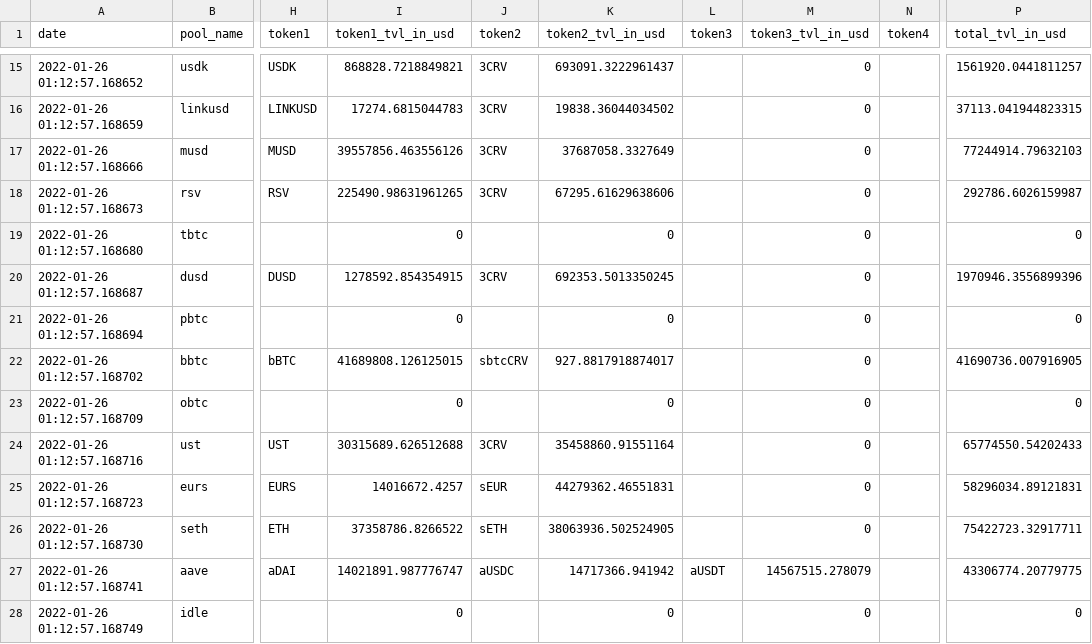
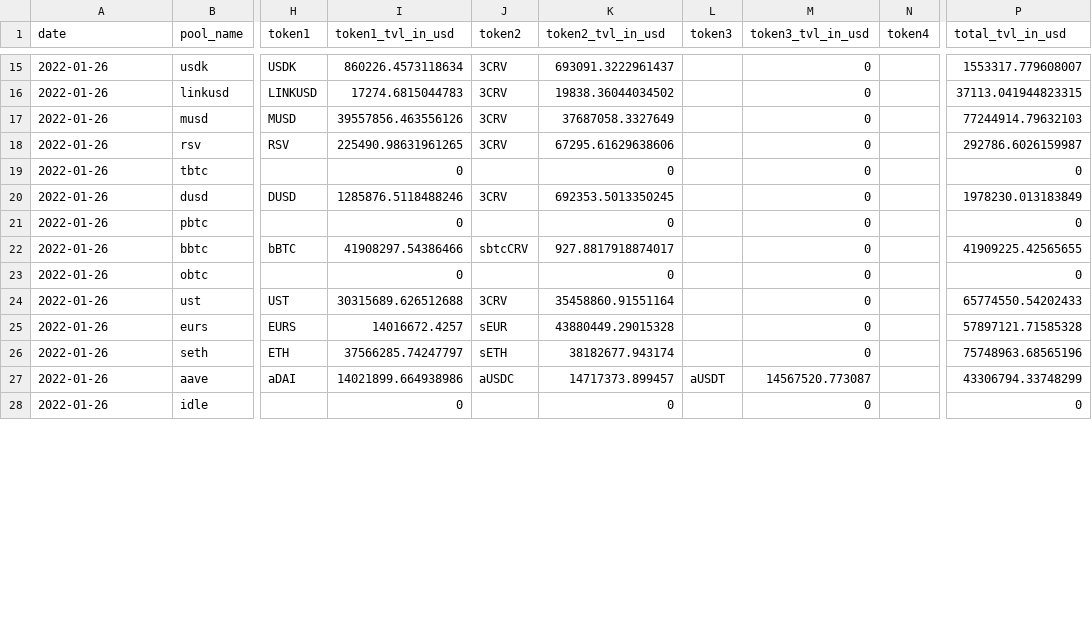
Before and after one commit to Concave-Community/ohm-fork-data, a CSV file: data/stable_farms/curve_pools.csv, drawn as a sheet; only a part is shown, gaps mark what is left out; the diff covers the shown part only; the diff names each change by its address in the sheet, - before the commit and + after, or states it on an @@ line.

```diff
--- a/data/stable_farms/curve_pools.csv
+++ b/data/stable_farms/curve_pools.csv
-A15 (date): 2022-01-26 01:12:57.168652
+A15 (date): 2022-01-26
-I15 (token1_tvl_in_usd): 868828.7218849821
+I15 (token1_tvl_in_usd): 860226.4573118634
-P15 (total_tvl_in_usd): 1561920.0441811257
+P15 (total_tvl_in_usd): 1553317.779608007
-A16 (date): 2022-01-26 01:12:57.168659
+A16 (date): 2022-01-26
-A17 (date): 2022-01-26 01:12:57.168666
+A17 (date): 2022-01-26
-A18 (date): 2022-01-26 01:12:57.168673
+A18 (date): 2022-01-26
-A19 (date): 2022-01-26 01:12:57.168680
+A19 (date): 2022-01-26
-A20 (date): 2022-01-26 01:12:57.168687
+A20 (date): 2022-01-26
-I20 (token1_tvl_in_usd): 1278592.854354915
+I20 (token1_tvl_in_usd): 1285876.5118488246
-P20 (total_tvl_in_usd): 1970946.3556899396
+P20 (total_tvl_in_usd): 1978230.013183849
-A21 (date): 2022-01-26 01:12:57.168694
+A21 (date): 2022-01-26
-A22 (date): 2022-01-26 01:12:57.168702
+A22 (date): 2022-01-26
-I22 (token1_tvl_in_usd): 41689808.126125015
+I22 (token1_tvl_in_usd): 41908297.54386466
-P22 (total_tvl_in_usd): 41690736.007916905
+P22 (total_tvl_in_usd): 41909225.42565655
-A23 (date): 2022-01-26 01:12:57.168709
+A23 (date): 2022-01-26
-A24 (date): 2022-01-26 01:12:57.168716
+A24 (date): 2022-01-26
-A25 (date): 2022-01-26 01:12:57.168723
+A25 (date): 2022-01-26
-K25 (token2_tvl_in_usd): 44279362.46551831
+K25 (token2_tvl_in_usd): 43880449.29015328
-P25 (total_tvl_in_usd): 58296034.89121831
+P25 (total_tvl_in_usd): 57897121.71585328
-A26 (date): 2022-01-26 01:12:57.168730
+A26 (date): 2022-01-26
-I26 (token1_tvl_in_usd): 37358786.8266522
+I26 (token1_tvl_in_usd): 37566285.74247797
-K26 (token2_tvl_in_usd): 38063936.502524905
+K26 (token2_tvl_in_usd): 38182677.943174
-P26 (total_tvl_in_usd): 75422723.32917711
+P26 (total_tvl_in_usd): 75748963.68565196
-A27 (date): 2022-01-26 01:12:57.168741
+A27 (date): 2022-01-26
-I27 (token1_tvl_in_usd): 14021891.987776747
+I27 (token1_tvl_in_usd): 14021899.664938986
-K27 (token2_tvl_in_usd): 14717366.941942
+K27 (token2_tvl_in_usd): 14717373.899457
-M27 (token3_tvl_in_usd): 14567515.278079
+M27 (token3_tvl_in_usd): 14567520.773087
-P27 (total_tvl_in_usd): 43306774.20779775
+P27 (total_tvl_in_usd): 43306794.33748299
-A28 (date): 2022-01-26 01:12:57.168749
+A28 (date): 2022-01-26
```
Also changed, not shown: 54 edited cells elsewhere in this file, 2 other files.
